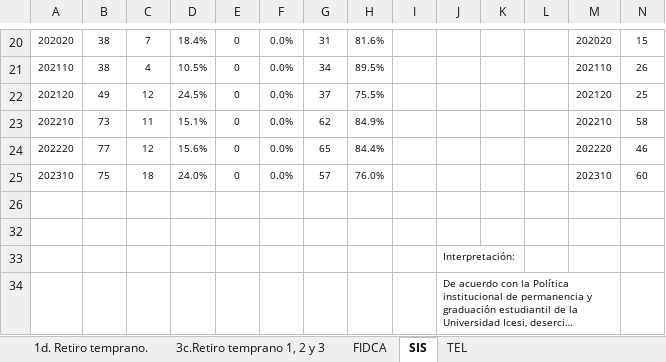
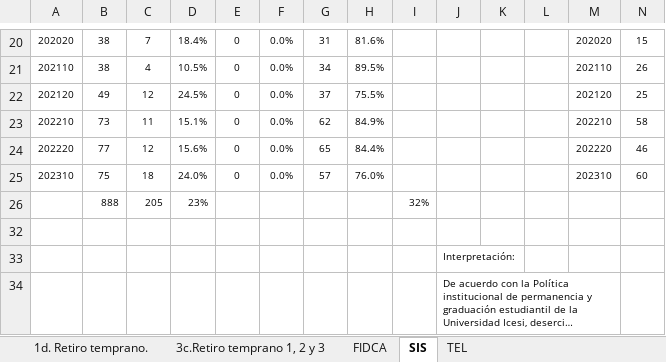
Before and after one commit to SebasHM1/Turing-Tutor-IA, an Excel workbook: docs/Datos/Universidad/D3-RETIRO TEMPRANO TOTAL Y 1-2-3.xlsx, sheet SIS, drawn as a sheet; only a part is shown, gaps mark what is left out; long unchanged cells end in …; values as stored, in another font and other column widths than the file's, no borders; charts and pictures not drawn; rows hold the shown columns only; the diff names each change by its address in the sheet, - before the commit and + after, or states it on an @@ line.

```diff
--- a/docs/Datos/Universidad/D3-RETIRO TEMPRANO TOTAL Y 1-2-3.xlsx (sheet SIS)
+++ b/docs/Datos/Universidad/D3-RETIRO TEMPRANO TOTAL Y 1-2-3.xlsx (sheet SIS)
-row 26: (empty)
+row 26:  | 888 | 205 | 23% |  |  |  |  | 32%
```
Also changed, not shown: sheet 1d. Retiro temprano., charts or pictures, docs/Datos/Universidad/D3-RETIRO UNIVERSIDAD.xlsx, 23 other files.
